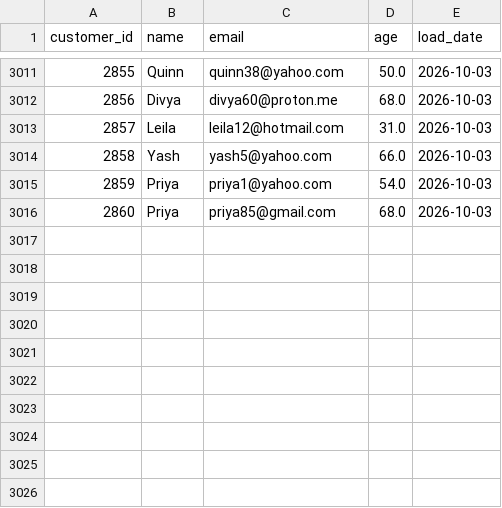
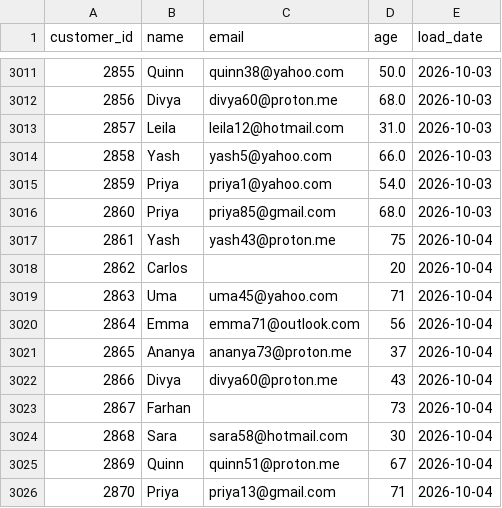
Before and after one commit to darshandharu/data-quality-monitoring-dashboard, a CSV file: raw_data/customer_data.csv, drawn as a sheet; only a part is shown, gaps mark what is left out; the diff names each change by its address in the sheet, - before the commit and + after, or states it on an @@ line.

```diff
--- a/raw_data/customer_data.csv
+++ b/raw_data/customer_data.csv
+row 3017: 2861 | Yash | yash43@proton.me | 75 | 2026-10-04
+row 3018: 2862 | Carlos |  | 20 | 2026-10-04
+row 3019: 2863 | Uma | uma45@yahoo.com | 71 | 2026-10-04
+row 3020: 2864 | Emma | emma71@outlook.com | 56 | 2026-10-04
+row 3021: 2865 | Ananya | ananya73@proton.me | 37 | 2026-10-04
+row 3022: 2866 | Divya | divya60@proton.me | 43 | 2026-10-04
+row 3023: 2867 | Farhan |  | 73 | 2026-10-04
+row 3024: 2868 | Sara | sara58@hotmail.com | 30 | 2026-10-04
+row 3025: 2869 | Quinn | quinn51@proton.me | 67 | 2026-10-04
+row 3026: 2870 | Priya | priya13@gmail.com | 71 | 2026-10-04
```
Also changed, not shown: 4 other files.
